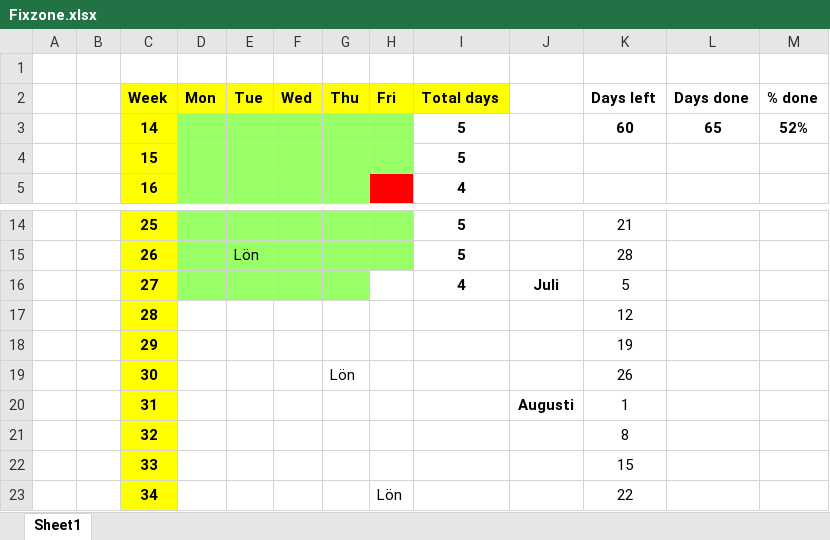
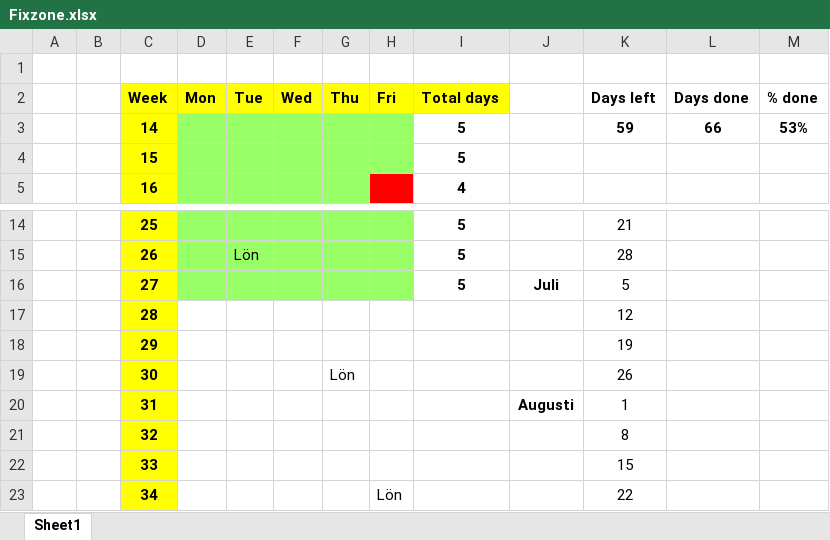
Before and after one commit to cjonasl/Leander, an Excel workbook: Administration/Fixzone.xlsx, sheet Sheet1, drawn as a sheet; only a part is shown, gaps mark what is left out; values as stored, in another font and other column widths than the file's, no borders; the diff names each change by its address in the sheet, - before the commit and + after, or states it on an @@ line.

```diff
--- a/Administration/Fixzone.xlsx (sheet Sheet1)
+++ b/Administration/Fixzone.xlsx (sheet Sheet1)
-K3 (Days left): 60
+K3 (Days left): 59
-L3 (Days done): 65
+L3 (Days done): 66
-M3 (% done): 52%
+M3 (% done): 53%
-H16 fill: none
+H16 fill: #99FF66
-I16 (Total days): 4
+I16 (Total days): 5
```
Also changed, not shown: 19 other files.
